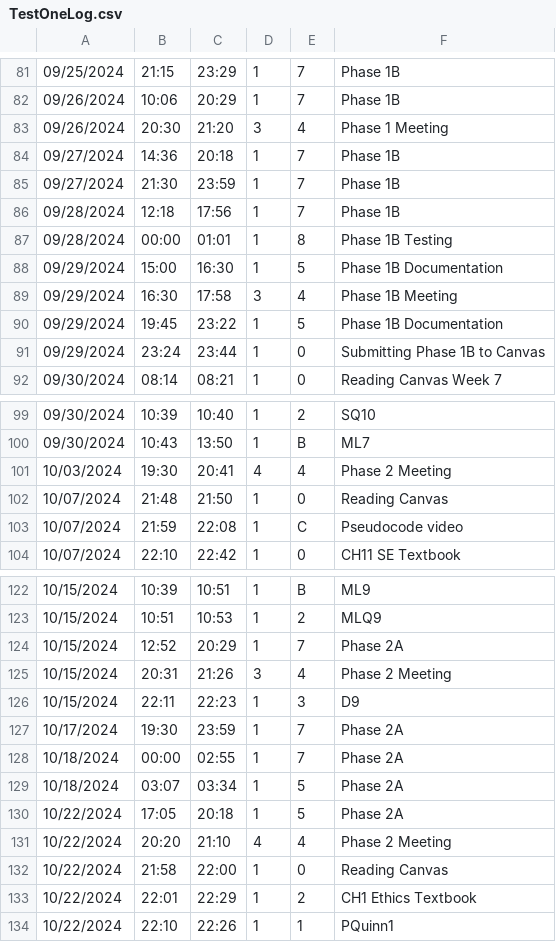
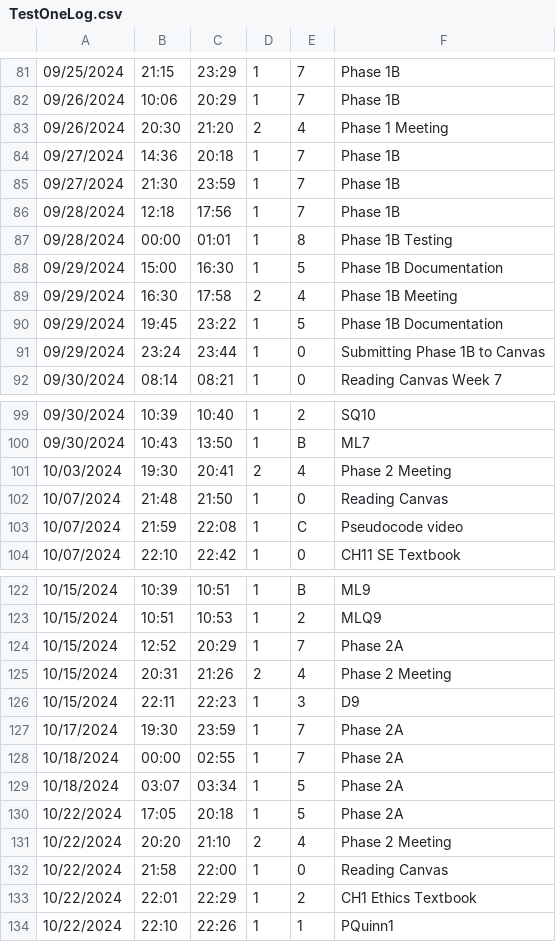
Before and after one commit to johnUMSL/team4-phase2-programA, a CSV file: TestOneLog.csv, drawn as a sheet; only a part is shown, gaps mark what is left out; the diff covers the shown part only; the diff names each change by its address in the sheet, - before the commit and + after, or states it on an @@ line.

```diff
--- a/TestOneLog.csv
+++ b/TestOneLog.csv
-D83: 3
+D83: 2
-D89: 3
+D89: 2
-D101: 4
+D101: 2
-D125: 3
+D125: 2
-D131: 4
+D131: 2
```
Also changed, not shown: 6 edited cells elsewhere in this file, 11 other files.
